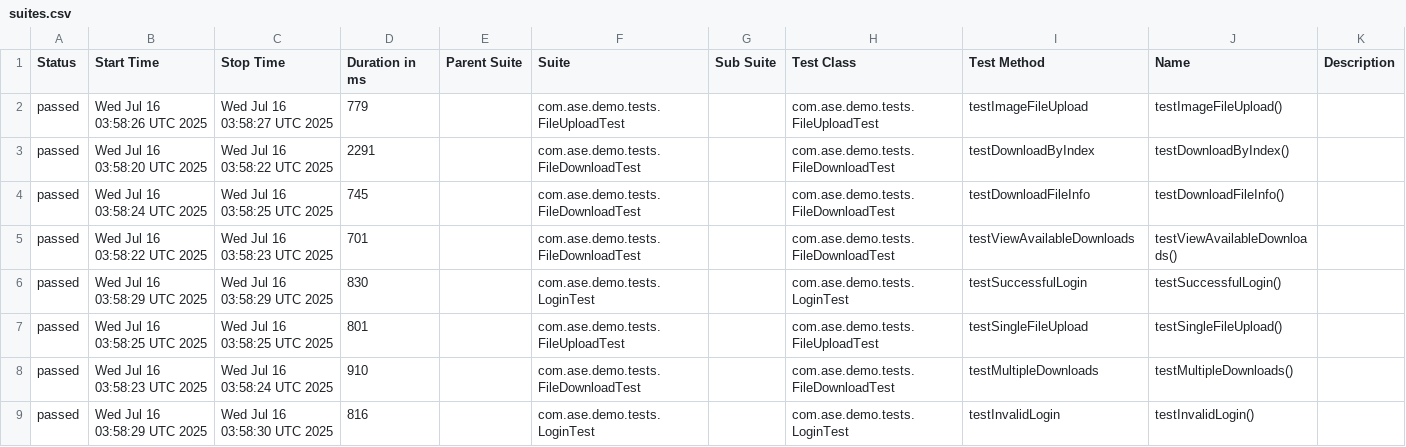
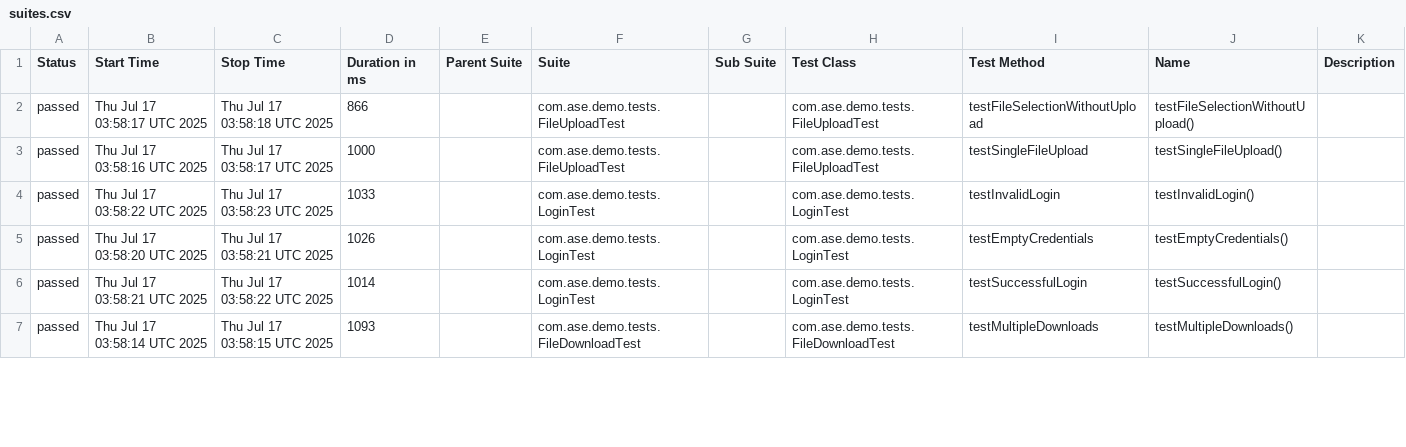
Before and after one commit to Agile-Software-Engineering-25/demo-system-test, a CSV file: full/data/suites.csv, drawn as a sheet; only a part is shown; the diff covers the shown part only.

```diff
--- a/full/data/suites.csv
+++ b/full/data/suites.csv
@@ -1,9 +1,7 @@
 "Status","Start Time","Stop Time","Duration in ms","Parent Suite","Suite","Sub Suite","Test Class","Test Method","Name","Description"
-"passed","Wed Jul 16 03:58:26 UTC 2025","Wed Jul 16 03:58:27 UTC 2025","779","","com.ase.demo.tests.FileUploadTest","","com.ase.demo.tests.FileUploadTest","testImageFileUpload","testImageFileUpload()",""
-"passed","Wed Jul 16 03:58:20 UTC 2025","Wed Jul 16 03:58:22 UTC 2025","2291","","com.ase.demo.tests.FileDownloadTest","","com.ase.demo.tests.FileDownloadTest","testDownloadByIndex","testDownloadByIndex()",""
-"passed","Wed Jul 16 03:58:24 UTC 2025","Wed Jul 16 03:58:25 UTC 2025","745","","com.ase.demo.tests.FileDownloadTest","","com.ase.demo.tests.FileDownloadTest","testDownloadFileInfo","testDownloadFileInfo()",""
-"passed","Wed Jul 16 03:58:22 UTC 2025","Wed Jul 16 03:58:23 UTC 2025","701","","com.ase.demo.tests.FileDownloadTest","","com.ase.demo.tests.FileDownloadTest","testViewAvailableDownloads","testViewAvailableDownloads()",""
-"passed","Wed Jul 16 03:58:29 UTC 2025","Wed Jul 16 03:58:29 UTC 2025","830","","com.ase.demo.tests.LoginTest","","com.ase.demo.tests.LoginTest","testSuccessfulLogin","testSuccessfulLogin()",""
-"passed","Wed Jul 16 03:58:25 UTC 2025","Wed Jul 16 03:58:25 UTC 2025","801","","com.ase.demo.tests.FileUploadTest","","com.ase.demo.tests.FileUploadTest","testSingleFileUpload","testSingleFileUpload()",""
-"passed","Wed Jul 16 03:58:23 UTC 2025","Wed Jul 16 03:58:24 UTC 2025","910","","com.ase.demo.tests.FileDownloadTest","","com.ase.demo.tests.FileDownloadTest","testMultipleDownloads","testMultipleDownloads()",""
-"passed","Wed Jul 16 03:58:29 UTC 2025","Wed Jul 16 03:58:30 UTC 2025","816","","com.ase.demo.tests.LoginTest","","com.ase.demo.tests.LoginTest","testInvalidLogin","testInvalidLogin()",""
+"passed","Thu Jul 17 03:58:17 UTC 2025","Thu Jul 17 03:58:18 UTC 2025","866","","com.ase.demo.tests.FileUploadTest","","com.ase.demo.tests.FileUploadTest","testFileSelectionWithoutUpload","testFileSelectionWithoutUpload()",""
+"passed","Thu Jul 17 03:58:16 UTC 2025","Thu Jul 17 03:58:17 UTC 2025","1000","","com.ase.demo.tests.FileUploadTest","","com.ase.demo.tests.FileUploadTest","testSingleFileUpload","testSingleFileUpload()",""
+"passed","Thu Jul 17 03:58:22 UTC 2025","Thu Jul 17 03:58:23 UTC 2025","1033","","com.ase.demo.tests.LoginTest","","com.ase.demo.tests.LoginTest","testInvalidLogin","testInvalidLogin()",""
+"passed","Thu Jul 17 03:58:20 UTC 2025","Thu Jul 17 03:58:21 UTC 2025","1026","","com.ase.demo.tests.LoginTest","","com.ase.demo.tests.LoginTest","testEmptyCredentials","testEmptyCredentials()",""
+"passed","Thu Jul 17 03:58:21 UTC 2025","Thu Jul 17 03:58:22 UTC 2025","1014","","com.ase.demo.tests.LoginTest","","com.ase.demo.tests.LoginTest","testSuccessfulLogin","testSuccessfulLogin()",""
+"passed","Thu Jul 17 03:58:14 UTC 2025","Thu Jul 17 03:58:15 UTC 2025","1093","","com.ase.demo.tests.FileDownloadTest","","com.ase.demo.tests.FileDownloadTest","testMultipleDownloads","testMultipleDownloads()",""
```
Also changed, not shown: 2 added rows and 17 edited cells elsewhere in this file, 36 other files.
